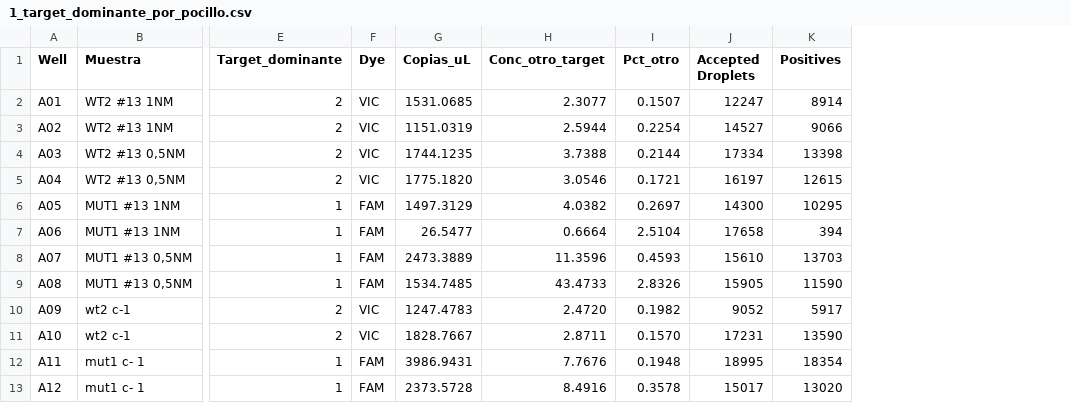
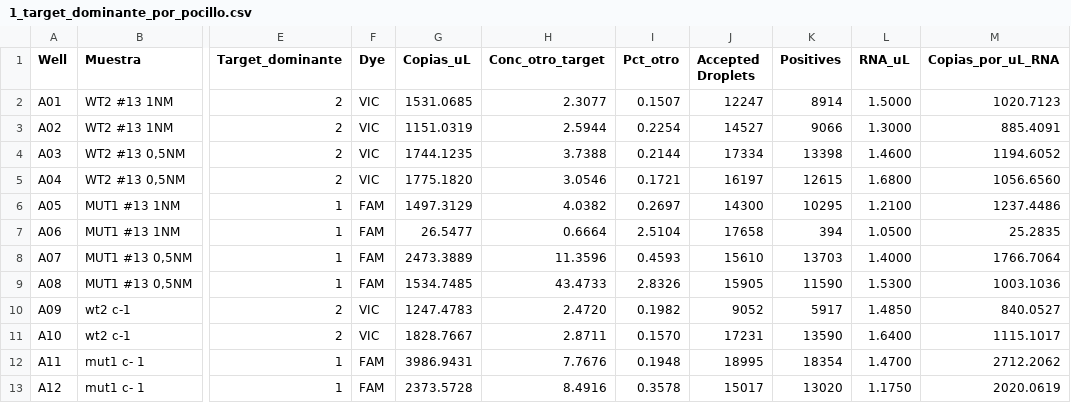
Before and after one commit to mariazubilase-wq/tesis, a CSV file: analisis/ddpcr_13/resultados/1_target_dominante_por_pocillo.csv, drawn as a sheet; only a part is shown, gaps mark what is left out; the diff names each change by its address in the sheet, - before the commit and + after, or states it on an @@ line.

```diff
--- a/analisis/ddpcr_13/resultados/1_target_dominante_por_pocillo.csv
+++ b/analisis/ddpcr_13/resultados/1_target_dominante_por_pocillo.csv
+column L (RNA_uL), rows 2-13: 1.5000 | 1.3000 | 1.4600 | 1.6800 | 1.2100 | 1.0500 | 1.4000 | 1.5300 | 1.4850 | 1.6400 | 1.4700 | 1.1750
+column M (Copias_por_uL_RNA), rows 2-13: 1020.7123 | 885.4091 | 1194.6052 | 1056.6560 | 1237.4486 | 25.2835 | 1766.7064 | 1003.1036 | 840.0527 | 1115.1017 | 2712.2062 | 2020.0619
```
Also changed, not shown: 21 other files.
